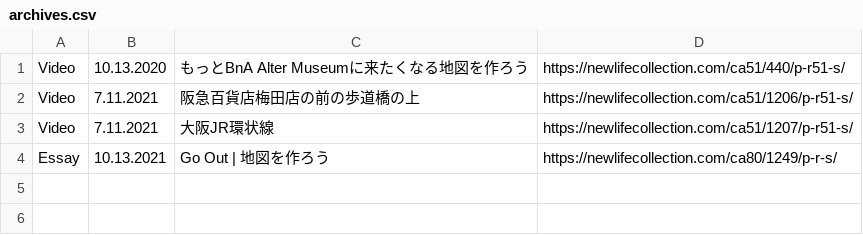
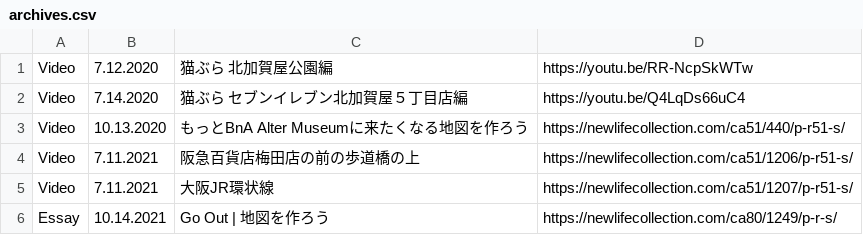
Before and after one commit to creative-community-pehu/goout, a CSV file: update/archives.csv, drawn as a sheet.

Commit message:
Update archives.csv

```diff
--- a/update/archives.csv
+++ b/update/archives.csv
@@ -1 +1,3 @@
+Video,7.12.2020,"猫ぶら 北加賀屋公園編",https://youtu.be/RR-NcpSkWTw
+Video,7.14.2020,"猫ぶら セブンイレブン北加賀屋５丁目店編",https://youtu.be/Q4LqDs66uC4
 Video,10.13.2020,"もっとBnA Alter Museumに来たくなる地図を作ろう",https://newlifecollection.com/ca51/440/p-r51-s/
@@ -3,2 +5,2 @@ Video,7.11.2021,"阪急百貨店梅田店の前の歩道橋の上",https://newli
 Video,7.11.2021,"大阪JR環状線",https://newlifecollection.com/ca51/1207/p-r51-s/
-Essay,10.13.2021,"Go Out | 地図を作ろう",https://newlifecollection.com/ca80/1249/p-r-s/
+Essay,10.14.2021,"Go Out | 地図を作ろう",https://newlifecollection.com/ca80/1249/p-r-s/
```
